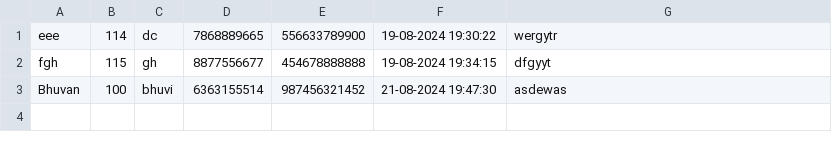
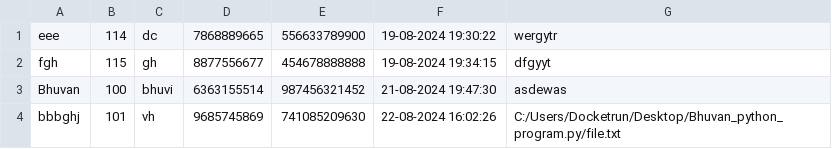
Before and after one commit to BhuvanSonda/Bank_Oparation, a CSV file: AC_close_file.csv, drawn as a sheet; the diff names each change by its address in the sheet, - before the commit and + after, or states it on an @@ line.

```diff
--- a/AC_close_file.csv
+++ b/AC_close_file.csv
+row 4: bbbghj | 101 | vh | 9685745869 | 741085209630 | 22-08-2024 16:02:26 | C:/Users/Docketrun/Desktop/Bhuvan_python_program.py/file.txt
```
Also changed, not shown: data.csv, 3 other files.
